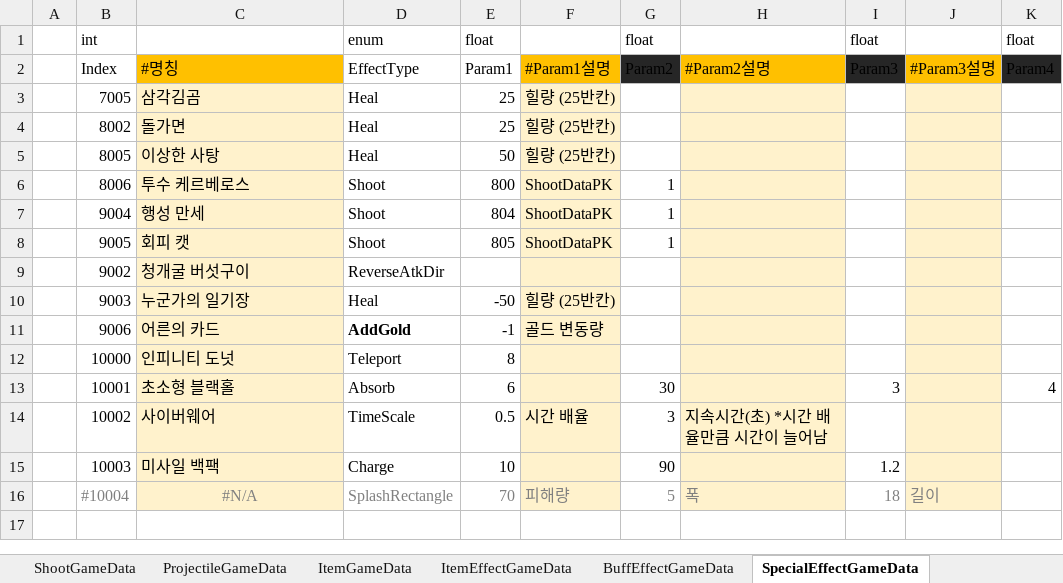
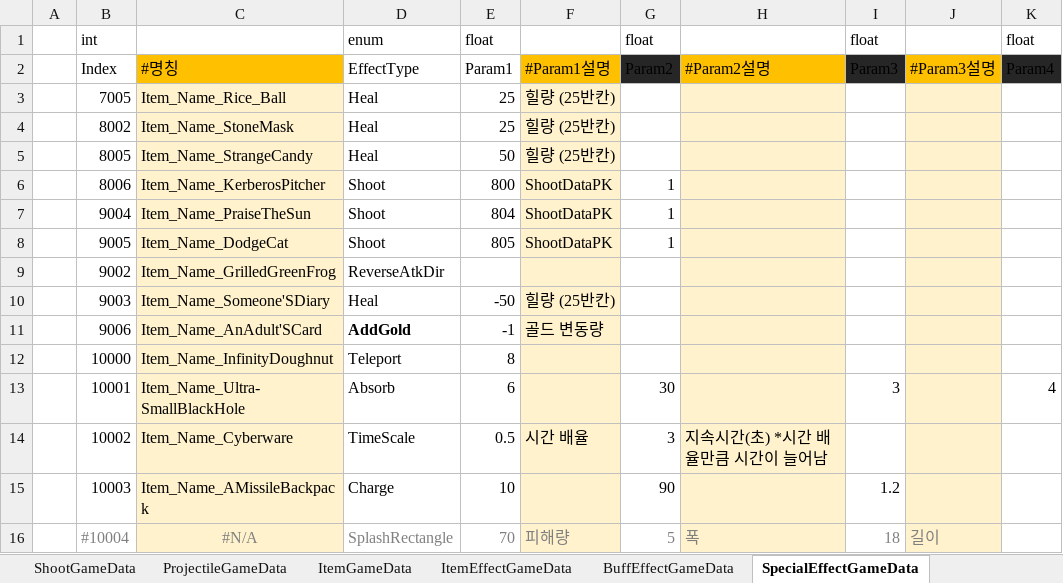
Before and after one commit to Cuty444/QT_Proto, an Excel workbook: _GameData/_QT_Table.xlsm, sheet SpecialEffectGameData, drawn as a sheet; only a part is shown; values as stored, in another font and other column widths than the file's, no borders; table styles not drawn; the diff names each change by its address in the sheet, - before the commit and + after, or states it on an @@ line.

```diff
--- a/_GameData/_QT_Table.xlsm (sheet SpecialEffectGameData)
+++ b/_GameData/_QT_Table.xlsm (sheet SpecialEffectGameData)
-C3: 삼각김곰
+C3: Item_Name_Rice_Ball
-C4: 돌가면
+C4: Item_Name_StoneMask
-C5: 이상한 사탕
+C5: Item_Name_StrangeCandy
-C6: 투수 케르베로스
+C6: Item_Name_KerberosPitcher
-C7: 행성 만세
+C7: Item_Name_PraiseTheSun
-C8: 회피 캣
+C8: Item_Name_DodgeCat
-C9: 청개굴 버섯구이
+C9: Item_Name_GrilledGreenFrog
-C10: 누군가의 일기장
+C10: Item_Name_Someone'SDiary
-C11: 어른의 카드
+C11: Item_Name_AnAdult'SCard
-C12: 인피니티 도넛
+C12: Item_Name_InfinityDoughnut
-C13: 초소형 블랙홀
+C13: Item_Name_Ultra-SmallBlackHole
-C14: 사이버웨어
+C14: Item_Name_Cyberware
-C15: 미사일 백팩
+C15: Item_Name_AMissileBackpack
```
Also changed, not shown: sheet ItemGameData, sheet ItemEffectGameData, sheet BuffEffectGameData, sheet CharacterAtkGameData, sheet CharacterGameData, sheet LocaleGameData, formulas that keep their value, charts or pictures, 4 other files.
